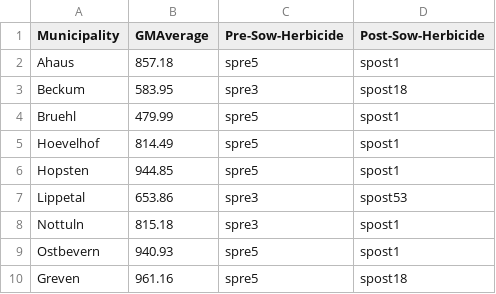
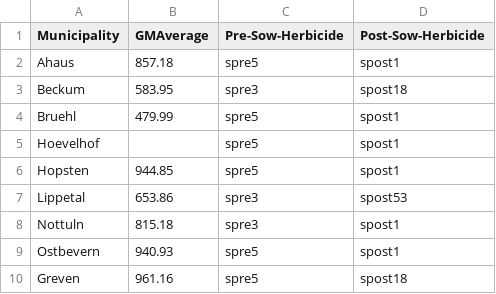
Before and after one commit to AECP-ETHZ/FARMIND, a CSV file: data/Grossmargin_P4,00.csv, drawn as a sheet; only a part is shown.

```diff
--- a/data/Grossmargin_P4,00.csv
+++ b/data/Grossmargin_P4,00.csv
@@ -4,3 +4,3 @@ Beckum      ,      583.95,spre3       ,spost18
 Bruehl      ,      479.99,spre5       ,spost1
-Hoevelhof   ,      814.49,spre5       ,spost1
+Hoevelhof   ,       ,spre5       ,spost1
 Hopsten     ,      944.85,spre5       ,spost1
```
Also changed, not shown: projdir/Grossmargin_P4,00.csv, 2 other files.
